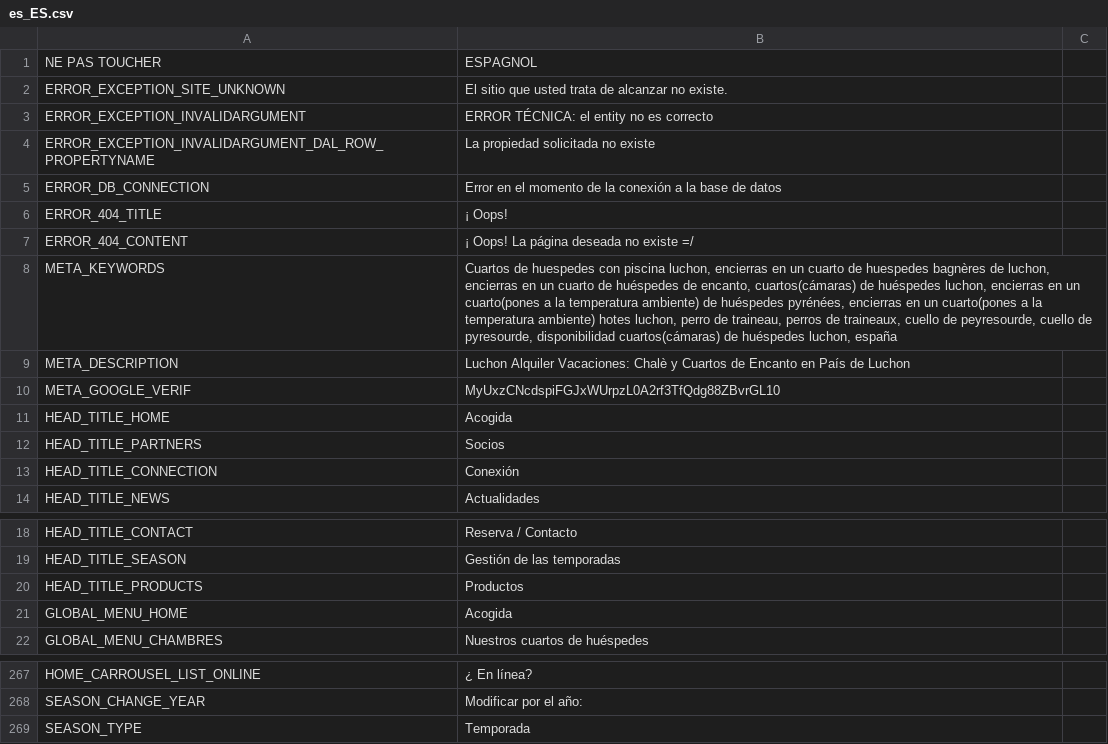
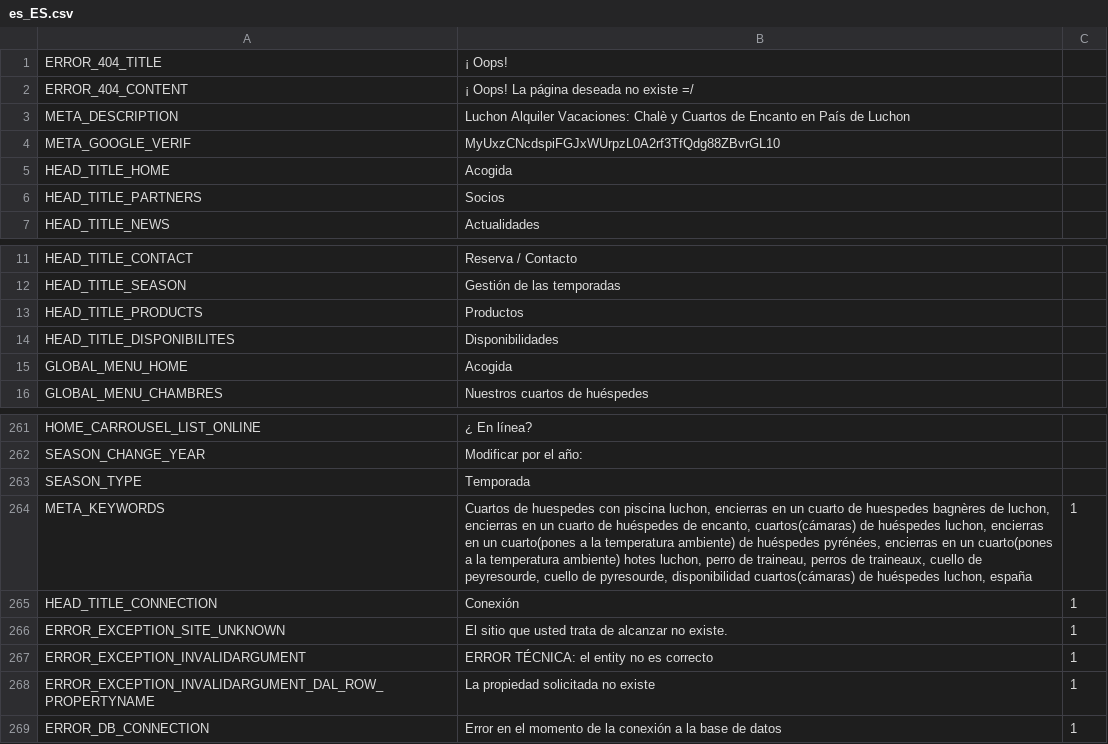
Before and after one commit to llv31/LLV-0.1.0, a CSV file: data/locales/es_ES.csv, drawn as a sheet; only a part is shown, gaps mark what is left out; removed rows and columns are numbered as before the commit, all else as after; the diff names each change by its address in the sheet, - before the commit and + after, or states it on an @@ line.

```diff
--- a/data/locales/es_ES.csv
+++ b/data/locales/es_ES.csv
-row 1: NE PAS TOUCHER | ESPAGNOL
-row 2: ERROR_EXCEPTION_SITE_UNKNOWN | El sitio que usted trata de alcanzar no existe.
-row 3: ERROR_EXCEPTION_INVALIDARGUMENT | ERROR TÉCNICA: el entity no es correcto
-row 4: ERROR_EXCEPTION_INVALIDARGUMENT_DAL_ROW_PROPERTYNAME | La propiedad solicitada no existe
-row 5: ERROR_DB_CONNECTION | Error en el momento de la conexión a la base de datos
-row 8: META_KEYWORDS | Cuartos de huespedes con piscina luchon, encierras en un cuarto de huespedes bagnères de luchon, encierras en un cuarto de huéspedes de encanto, cuartos(cámaras) de huéspedes luchon, encierras en un cuarto(pones a la temperatura ambiente) de huéspedes pyrénées, encierras en un cuarto(pones a la temperatura ambiente) hotes luchon, perro de traineau, perros de traineaux, cuello de peyresourde, cuello de pyresourde, disponibilidad cuartos(cámaras) de huéspedes luchon, españa
-row 13: HEAD_TITLE_CONNECTION | Conexión
+row 14: HEAD_TITLE_DISPONIBILITES | Disponibilidades
+row 264: META_KEYWORDS | Cuartos de huespedes con piscina luchon, encierras en un cuarto de huespedes bagnères de luchon, encierras en un cuarto de huéspedes de encanto, cuartos(cámaras) de huéspedes luchon, encierras en un cuarto(pones a la temperatura ambiente) de huéspedes pyrénées, encierras en un cuarto(pones a la temperatura ambiente) hotes luchon, perro de traineau, perros de traineaux, cuello de peyresourde, cuello de pyresourde, disponibilidad cuartos(cámaras) de huéspedes luchon, españa | 1
+row 265: HEAD_TITLE_CONNECTION | Conexión | 1
+row 266: ERROR_EXCEPTION_SITE_UNKNOWN | El sitio que usted trata de alcanzar no existe. | 1
+row 267: ERROR_EXCEPTION_INVALIDARGUMENT | ERROR TÉCNICA: el entity no es correcto | 1
+row 268: ERROR_EXCEPTION_INVALIDARGUMENT_DAL_ROW_PROPERTYNAME | La propiedad solicitada no existe | 1
+row 269: ERROR_DB_CONNECTION | Error en el momento de la conexión a la base de datos | 1
```
Also changed, not shown: data/locales/en_GB.csv, data/locales/fr_FR.csv, 24 other files.
